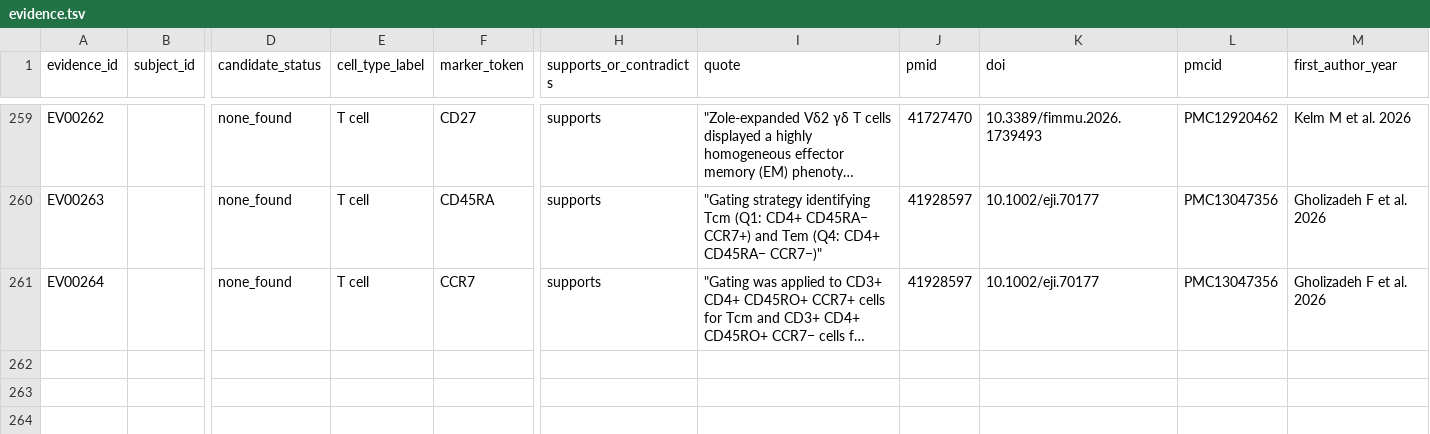
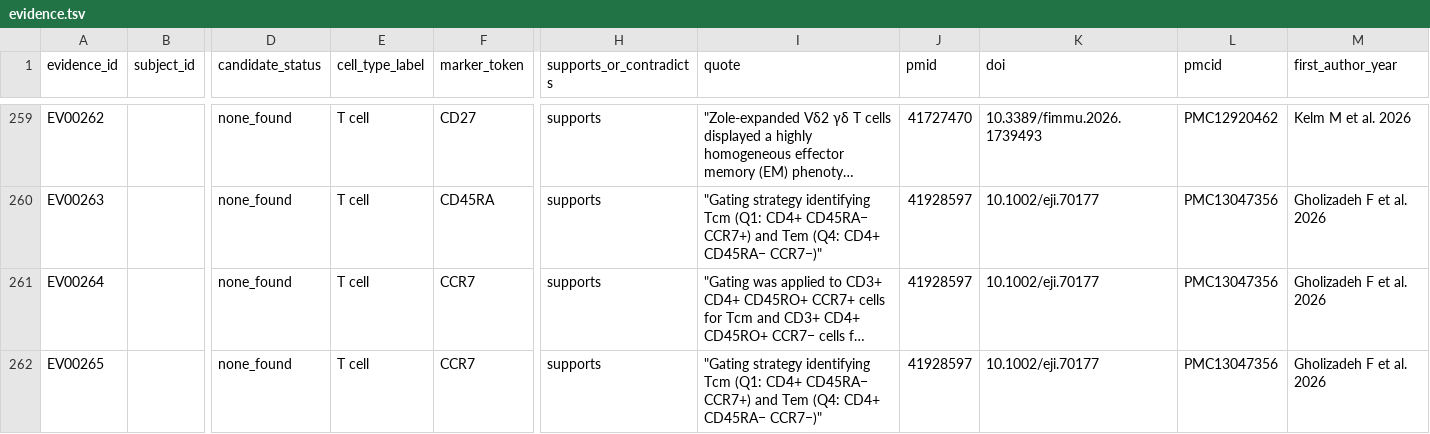
Before and after one commit to Cellular-Semantics/SOULCAP_CL_Mapping, a TSV file: literature/evidence.tsv, drawn as a sheet; only a part is shown, gaps mark what is left out; long unchanged cells end in …; rows hold the shown columns only; the diff names each change by its address in the sheet, - before the commit and + after, or states it on an @@ line.

```diff
--- a/literature/evidence.tsv
+++ b/literature/evidence.tsv
+row 262: EV00265 |  | none_found | T cell | CCR7 | supports | "Gating strategy identifying Tcm (Q1: CD4+ CD45RA− CCR7+) and Tem (Q4: CD4+ CD45RA− CCR7−)" | 41928597 | 10.1002/eji.70177 | PMC13047356 | Gholizadeh F et al. 2026
```
Also changed, not shown: 3 other files.
